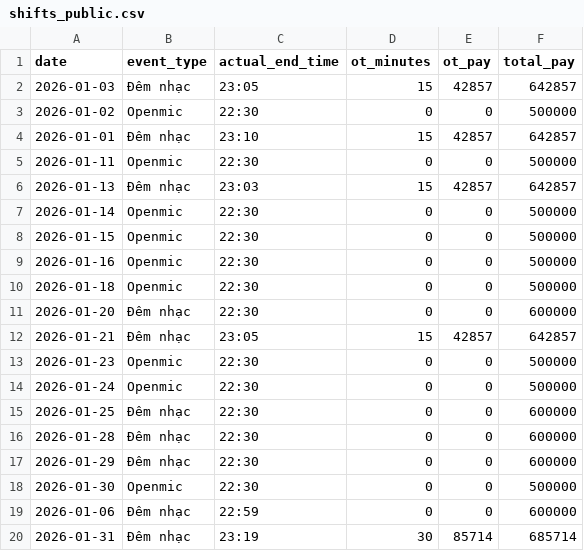
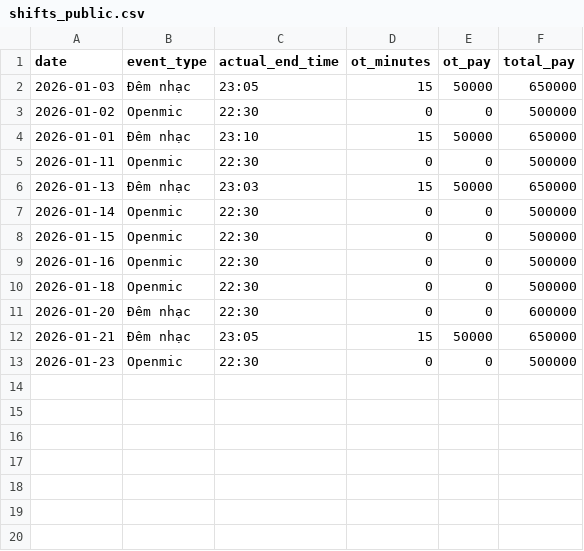
Before and after one commit to taitd1604/Sal_Repo, a CSV file: docs/data/shifts_public.csv (was data/shifts_public.csv), drawn as a sheet.

```diff
--- a/data/shifts_public.csv
+++ b/docs/data/shifts_public.csv
@@ -1,7 +1,7 @@
 date,event_type,actual_end_time,ot_minutes,ot_pay,total_pay
-2026-01-03,Đêm nhạc,23:05,15,42857,642857
+2026-01-03,Đêm nhạc,23:05,15,50000,650000
 2026-01-02,Openmic,22:30,0,0,500000
-2026-01-01,Đêm nhạc,23:10,15,42857,642857
+2026-01-01,Đêm nhạc,23:10,15,50000,650000
 2026-01-11,Openmic,22:30,0,0,500000
-2026-01-13,Đêm nhạc,23:03,15,42857,642857
+2026-01-13,Đêm nhạc,23:03,15,50000,650000
 2026-01-14,Openmic,22:30,0,0,500000
@@ -11,10 +11,3 @@ date,event_type,actual_end_time,ot_minutes,ot_pay,total_pay
 2026-01-20,Đêm nhạc,22:30,0,0,600000
-2026-01-21,Đêm nhạc,23:05,15,42857,642857
+2026-01-21,Đêm nhạc,23:05,15,50000,650000
 2026-01-23,Openmic,22:30,0,0,500000
-2026-01-24,Openmic,22:30,0,0,500000
-2026-01-25,Đêm nhạc,22:30,0,0,600000
-2026-01-28,Đêm nhạc,22:30,0,0,600000
-2026-01-29,Đêm nhạc,22:30,0,0,600000
-2026-01-30,Openmic,22:30,0,0,500000
-2026-01-06,Đêm nhạc,22:59,0,0,600000
-2026-01-31,Đêm nhạc,23:19,30,85714,685714
```
Also changed, not shown: data/shifts.csv, 11 other files.
